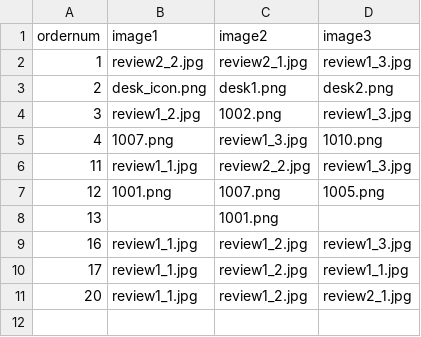
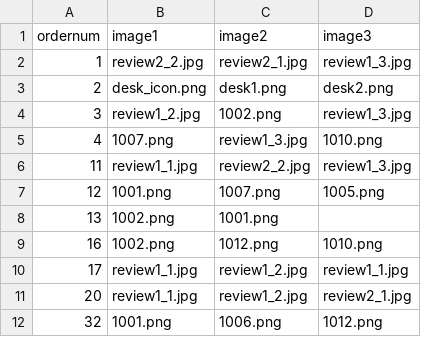
Before and after one commit to modeumi/java, a CSV file: image.csv, drawn as a sheet.

```diff
--- a/image.csv
+++ b/image.csv
@@ -7,5 +7,6 @@
 12;"1001.png";"1007.png";"1005.png"
-13;"";"1001.png";""
-16;"review1_1.jpg";"review1_2.jpg";"review1_3.jpg"
+13;"1002.png";"1001.png";""
+16;"1002.png";"1012.png";"1010.png"
 17;"review1_1.jpg";"review1_2.jpg";"review1_1.jpg"
 20;"review1_1.jpg";"review1_2.jpg";"review2_1.jpg"
+32;"1001.png";"1006.png";"1012.png"
```
Also changed, not shown: member.csv, purchase_history.csv, 1 other file.
